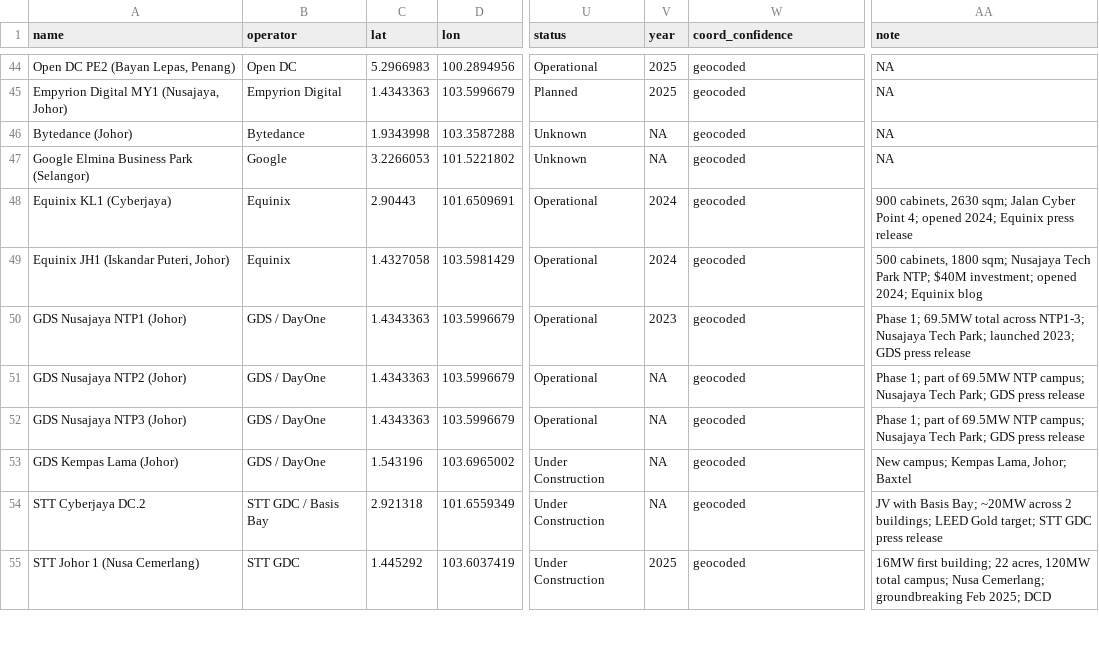
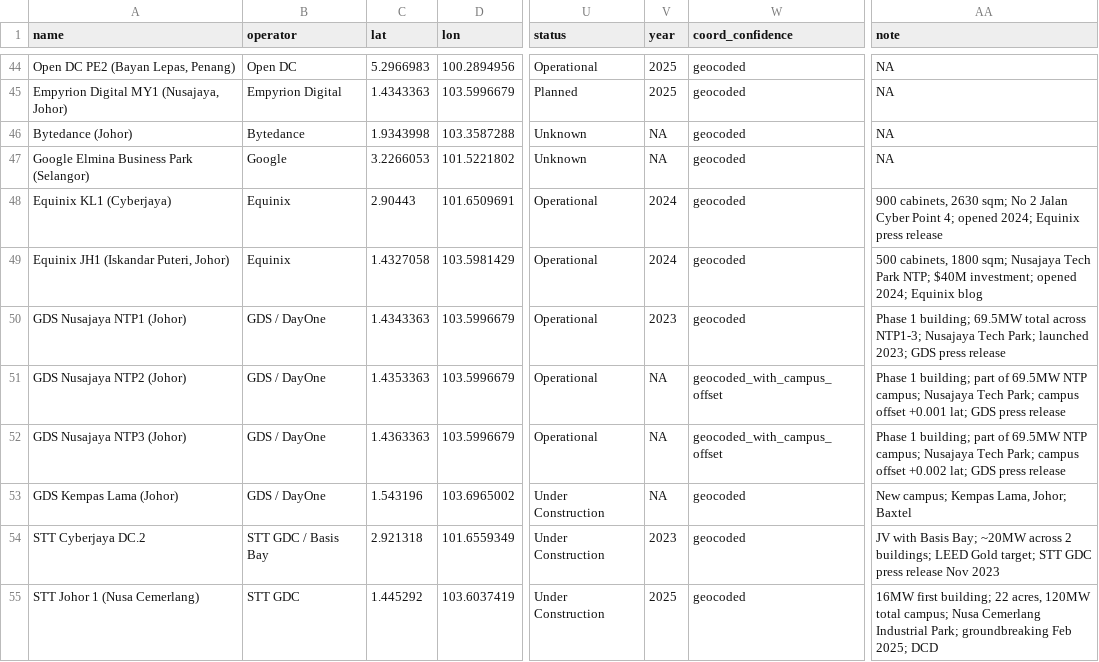
Before and after one commit to D-a-n-K/Malaysia-Datacenter-Dataset-Pipeline, a CSV file: outputs/malaysia_datacenters_v5.csv, drawn as a sheet; only a part is shown, gaps mark what is left out; the diff covers the shown part only; the diff names each change by its address in the sheet, - before the commit and + after, or states it on an @@ line.

```diff
--- a/outputs/malaysia_datacenters_v5.csv
+++ b/outputs/malaysia_datacenters_v5.csv
-AA48 (note): …2630 sqm; Jalan Cyber…
+AA48 (note): …2630 sqm; No 2 Jalan Cyber…
-AA50 (note): Phase 1; 69.5MW total…
+AA50 (note): Phase 1 building; 69.5MW total…
-C51 (lat): 1.4343363
+C51 (lat): 1.4353363
-W51:W52 (coord_confidence): geocoded
+W51:W52 (coord_confidence): geocoded_with_campus_offset
-AA51 (note): Phase 1; part of 69.5MW NTP campus; Nusajaya Tech Park; GDS press…
+AA51 (note): Phase 1 building; part of 69.5MW NTP campus; Nusajaya Tech Park; campus offset +0.001 lat; GDS press…
-C52 (lat): 1.4343363
+C52 (lat): 1.4363363
-AA52 (note): Phase 1; part of 69.5MW NTP campus; Nusajaya Tech Park; GDS press…
+AA52 (note): Phase 1 building; part of 69.5MW NTP campus; Nusajaya Tech Park; campus offset +0.002 lat; GDS press…
-V54 (year): NA
+V54 (year): 2023
-AA54 (note): …press release
+AA54 (note): …press release Nov 2023
-AA55 (note): …campus; Nusa Cemerlang; groundbreaking Feb…
+AA55 (note): …campus; Nusa Cemerlang Industrial Park; groundbreaking Feb…
```
Also changed, not shown: 4 removed rows and 51 edited cells elsewhere in this file, 10 other files.
